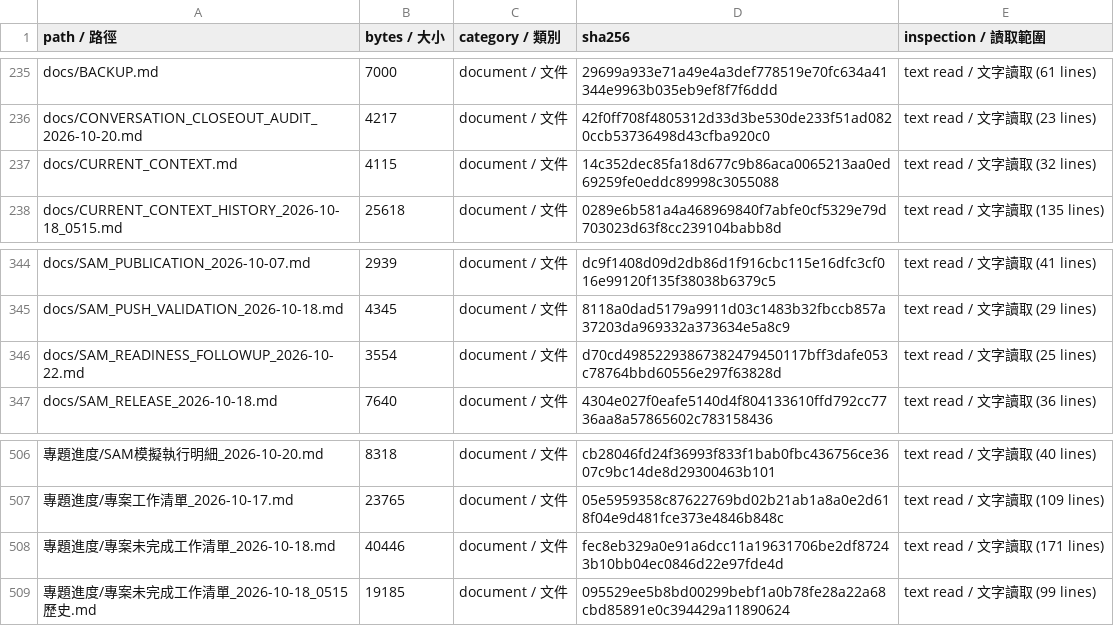
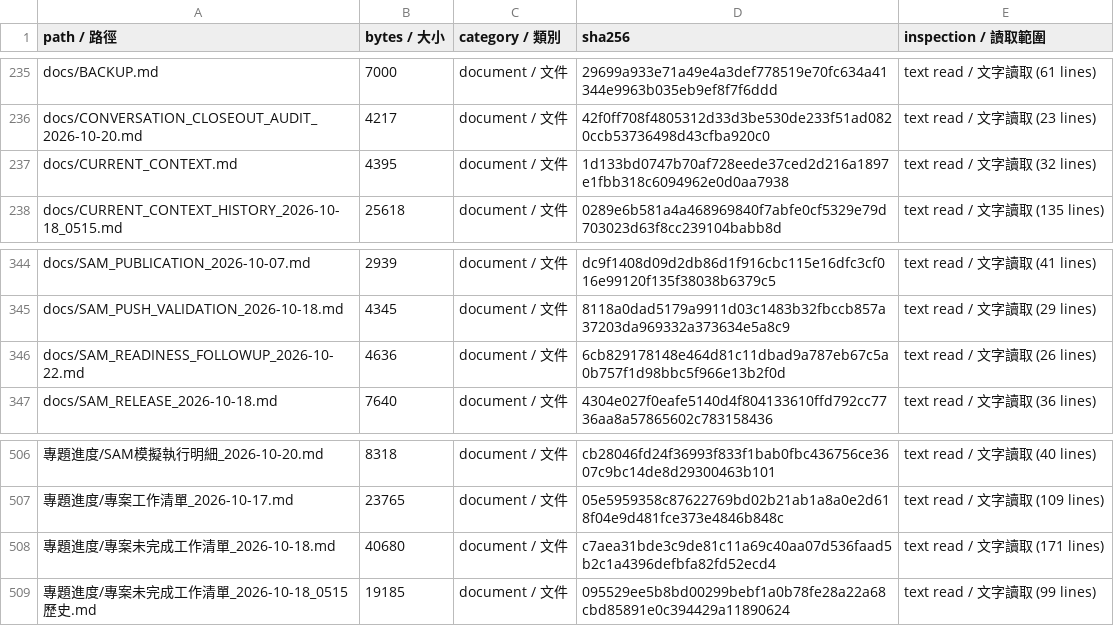
Before and after one commit to SamWang61/LLM_PJ, a CSV file: docs/inventory/files.csv, drawn as a sheet; only a part is shown, gaps mark what is left out; the diff names each change by its address in the sheet, - before the commit and + after, or states it on an @@ line.

```diff
--- a/docs/inventory/files.csv
+++ b/docs/inventory/files.csv
-B237 (bytes / 大小): 4115
+B237 (bytes / 大小): 4395
-D237 (sha256): 14c352dec85fa18d677c9b86aca0065213aa0ed69259fe0eddc89998c3055088
+D237 (sha256): 1d133bd0747b70af728eede37ced2d216a1897e1fbb318c6094962e0d0aa7938
-B346 (bytes / 大小): 3554
+B346 (bytes / 大小): 4636
-D346 (sha256): d70cd49852293867382479450117bff3dafe053c78764bbd60556e297f63828d
+D346 (sha256): 6cb829178148e464d81c11dbad9a787eb67c5a0b757f1d98bbc5f966e13b2f0d
-E346 (inspection / 讀取範圍): text read / 文字讀取 (25 lines)
+E346 (inspection / 讀取範圍): text read / 文字讀取 (26 lines)
-B508 (bytes / 大小): 40446
+B508 (bytes / 大小): 40680
-D508 (sha256): fec8eb329a0e91a6dcc11a19631706be2df87243b10bb04ec0846d22e97fde4d
+D508 (sha256): c7aea31bde3c9de81c11a69c40aa07d536faad5b2c1a4396defbfa82fd52ecd4
```
Also changed, not shown: 6 other files.
